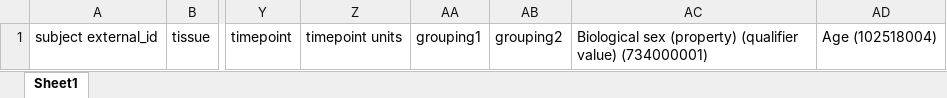
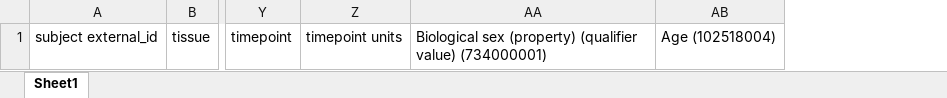
Before and after one commit to treitpeter/CKG_development, an Excel workbook: src/report_manager/apps/templates/files/ClinicalData__Pxxxxxxx.xlsx, sheet Sheet1, drawn as a sheet; only a part is shown, gaps mark what is left out; values as stored, in another font and other column widths than the file's, no borders; the diff names each change by its address in the sheet, - before the commit and + after, or states it on an @@ line.

```diff
--- a/src/report_manager/apps/templates/files/ClinicalData__Pxxxxxxx.xlsx (sheet Sheet1)
+++ b/src/report_manager/apps/templates/files/ClinicalData__Pxxxxxxx.xlsx (sheet Sheet1)
-column AA, row 1: grouping1
-column AB, row 1: grouping2
```
Also changed, not shown: src/report_manager/apps/templates/files/ExperimentalDesign_Pxxxxxxx.xlsx.
